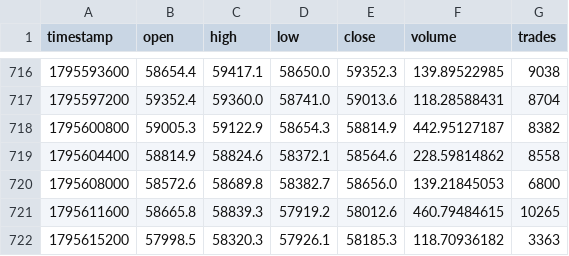
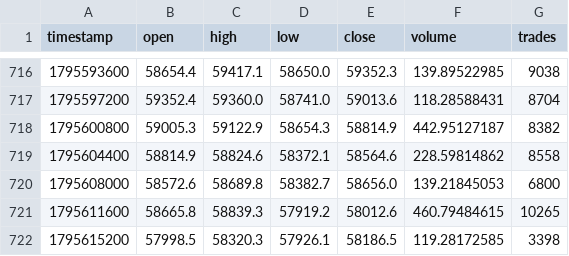
Before and after one commit to huynhquocsach1976-spec/Binance_AI_Trading_Backend, a CSV file: historical/XBTUSD_60.csv, drawn as a sheet; only a part is shown, gaps mark what is left out.

```diff
--- a/historical/XBTUSD_60.csv
+++ b/historical/XBTUSD_60.csv
@@ -721,2 +721,2 @@ timestamp,open,high,low,close,volume,trades
 1795611600,58665.8,58839.3,57919.2,58012.6,460.79484615,10265
-1795615200,57998.5,58320.3,57926.1,58185.3,118.70936182,3363
+1795615200,57998.5,58320.3,57926.1,58186.5,119.28172585,3398
```
